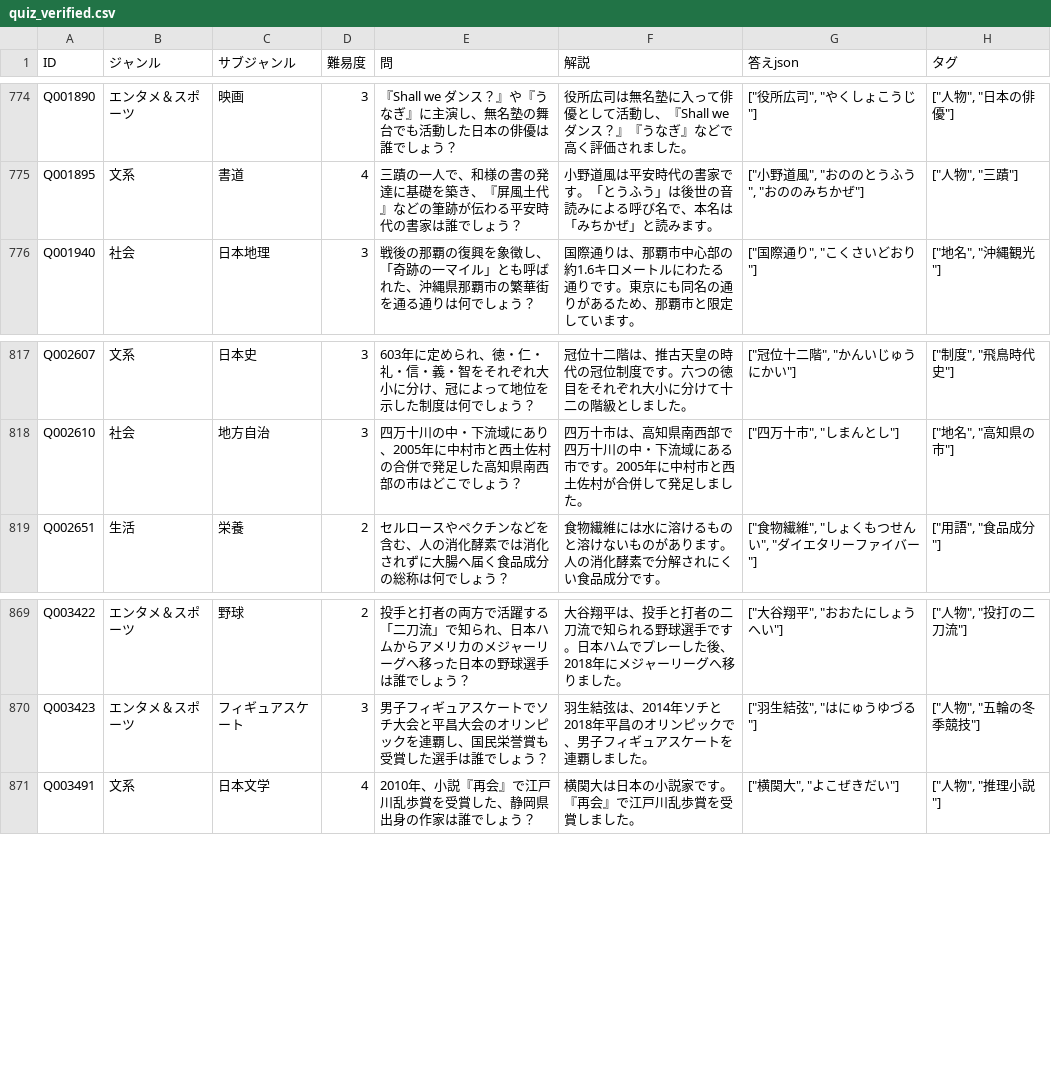
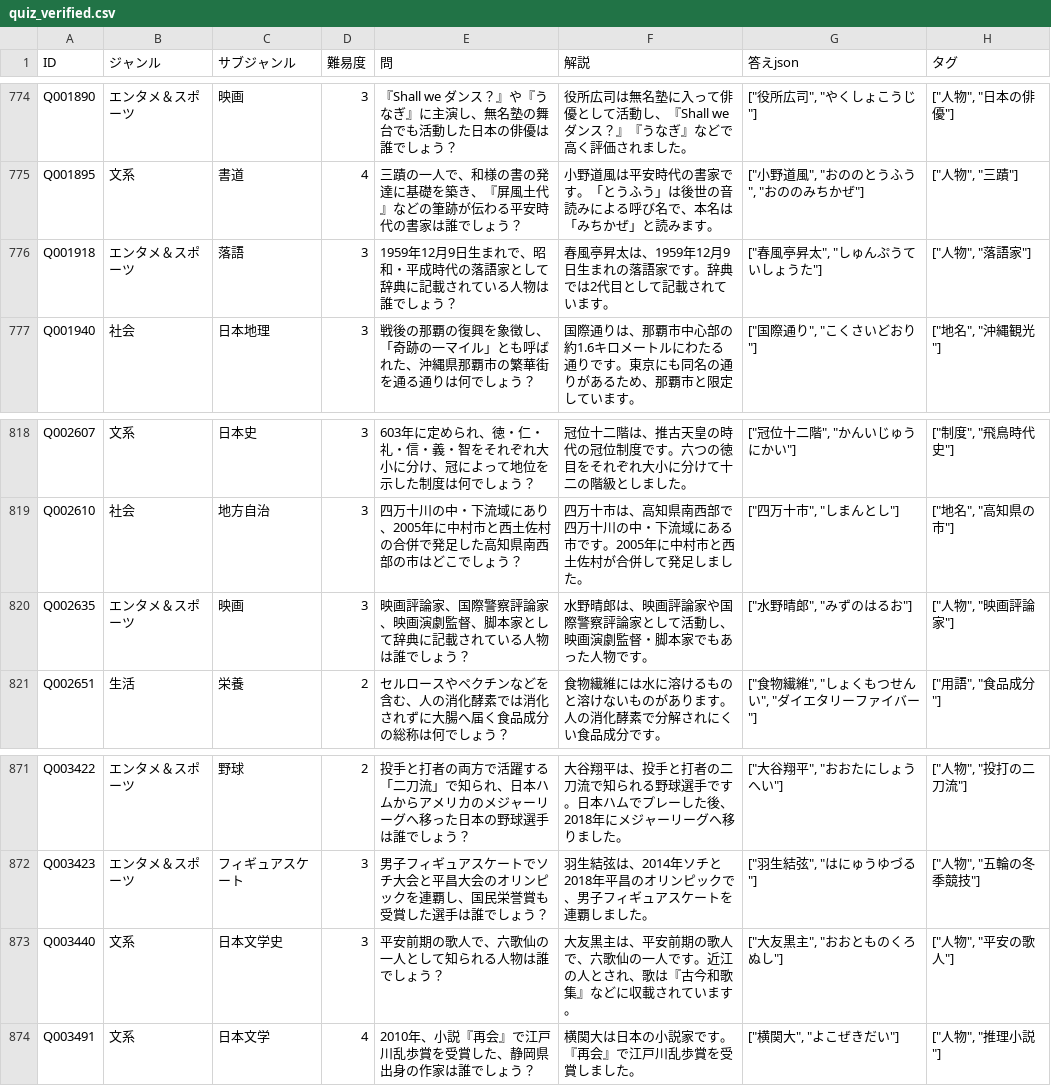
Before and after one commit to himuhimu9191/Gen_Quiz, a CSV file: data/quiz_verified.csv, drawn as a sheet; only a part is shown, gaps mark what is left out; the diff names each change by its address in the sheet, - before the commit and + after, or states it on an @@ line.

```diff
--- a/data/quiz_verified.csv
+++ b/data/quiz_verified.csv
+row 776: Q001918 | エンタメ＆スポーツ | 落語 | 3 | 1959年12月9日生まれで、昭和・平成時代の落語家として辞典に記載されている人物は誰でしょう？ | 春風亭昇太は、1959年12月9日生まれの落語家です。辞典では2代目として記載されています。 | ["春風亭昇太", "しゅんぷうていしょうた"] | ["人物", "落語家"]
+row 820: Q002635 | エンタメ＆スポーツ | 映画 | 3 | 映画評論家、国際警察評論家、映画演劇監督、脚本家として辞典に記載されている人物は誰でしょう？ | 水野晴郎は、映画評論家や国際警察評論家として活動し、映画演劇監督・脚本家でもあった人物です。 | ["水野晴郎", "みずのはるお"] | ["人物", "映画評論家"]
+row 873: Q003440 | 文系 | 日本文学史 | 3 | 平安前期の歌人で、六歌仙の一人として知られる人物は誰でしょう？ | 大友黒主は、平安前期の歌人で、六歌仙の一人です。近江の人とされ、歌は『古今和歌集』などに収載されています。 | ["大友黒主", "おおとものくろぬし"] | ["人物", "平安の歌人"]
```
Also changed, not shown: 13 other files.
